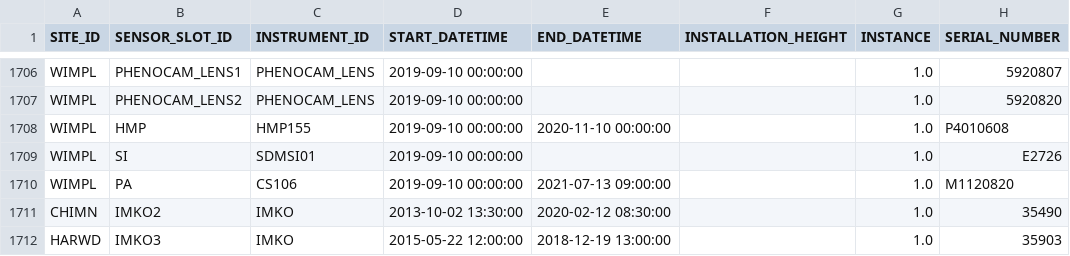
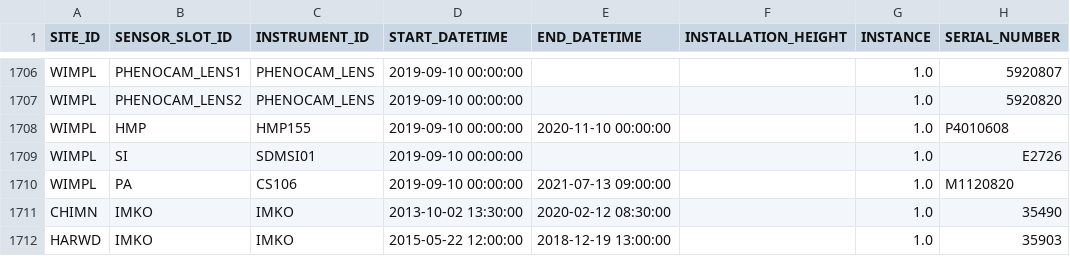
Before and after one commit to NERC-CEH/fdri-discovery, a CSV file: sample_data/src/SITE_INSTRUMENTATION.csv, drawn as a sheet; only a part is shown, gaps mark what is left out; the diff covers the shown part only; the diff names each change by its address in the sheet, - before the commit and + after, or states it on an @@ line.

Commit message:
Update STP and IMKO sensor slots

```diff
--- a/sample_data/src/SITE_INSTRUMENTATION.csv
+++ b/sample_data/src/SITE_INSTRUMENTATION.csv
-B1711 (SENSOR_SLOT_ID): IMKO2
+B1711 (SENSOR_SLOT_ID): IMKO
-B1712 (SENSOR_SLOT_ID): IMKO3
+B1712 (SENSOR_SLOT_ID): IMKO
```
Also changed, not shown: 97 edited cells elsewhere in this file, sample_data/src/SENSOR_SLOT_IDS.csv, 1 other file.
